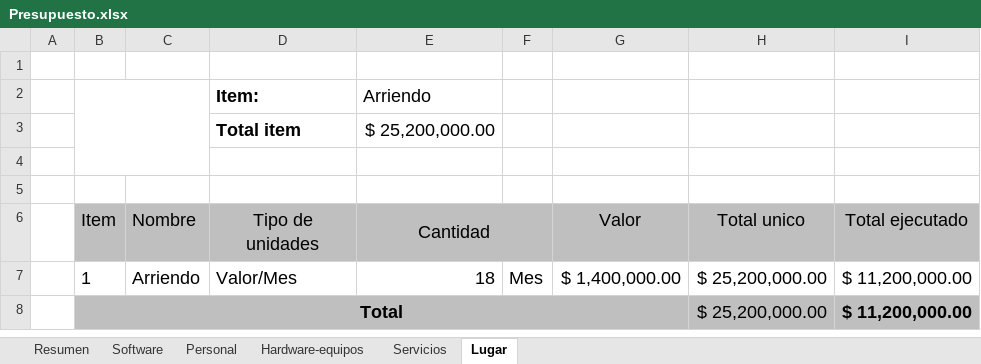
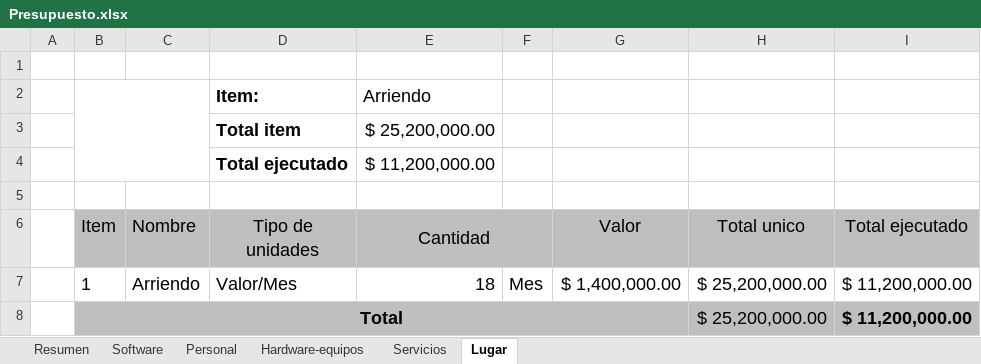
Before and after one commit to Qrlean/Qrlean, an Excel workbook: 2.Analisis/Diagrama de gantt - Presupuesto/Presupuesto.xlsx, sheet Lugar, drawn as a sheet; values as stored, in another font and other column widths than the file's, no borders; charts and pictures not drawn; the diff names each change by its address in the sheet, - before the commit and + after, or states it on an @@ line.

```diff
--- a/2.Analisis/Diagrama de gantt - Presupuesto/Presupuesto.xlsx (sheet Lugar)
+++ b/2.Analisis/Diagrama de gantt - Presupuesto/Presupuesto.xlsx (sheet Lugar)
-row 4: (empty)
+row 4:  |  |  | Total ejecutado | $ 11,200,000.00
```
Also changed, not shown: sheet Software, sheet Resumen, sheet Servicios, sheet Hardware-equipos, sheet Personal, 4 other files.
